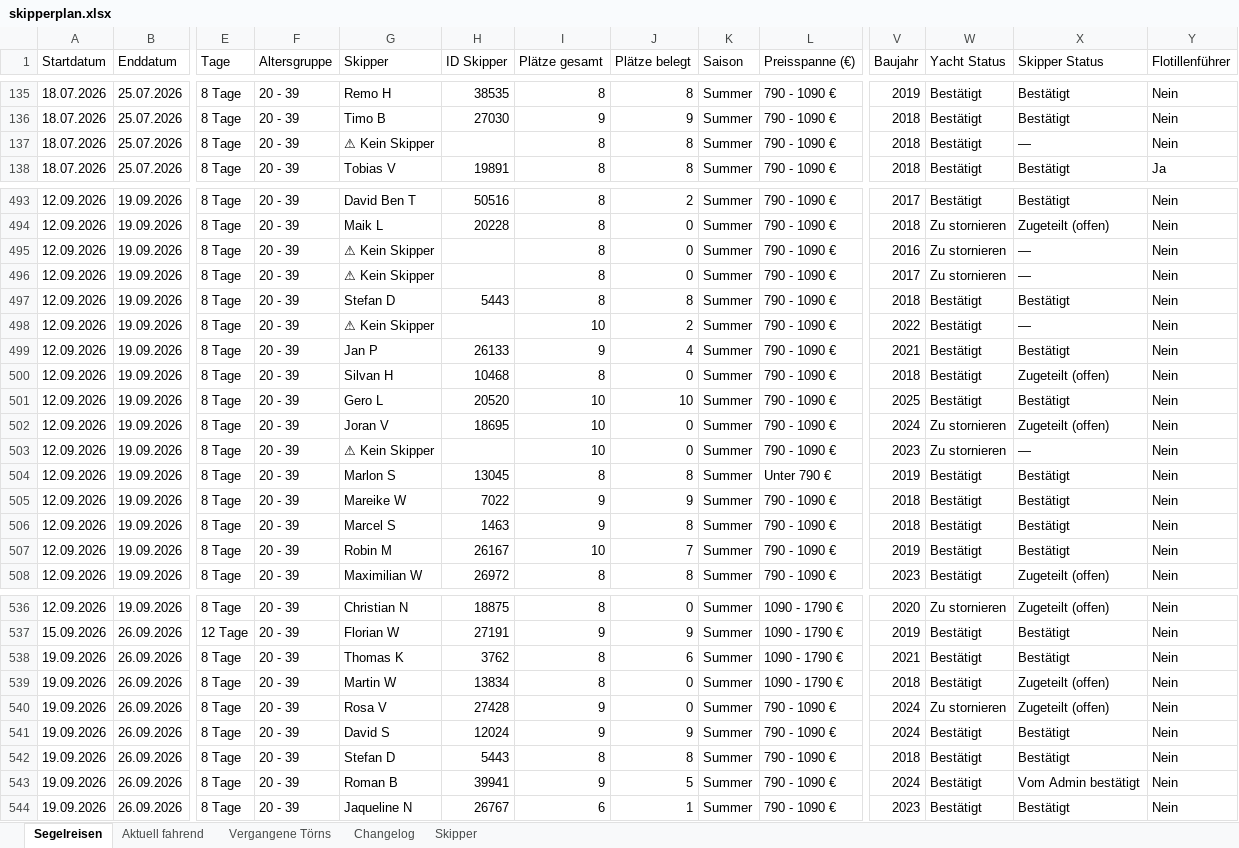
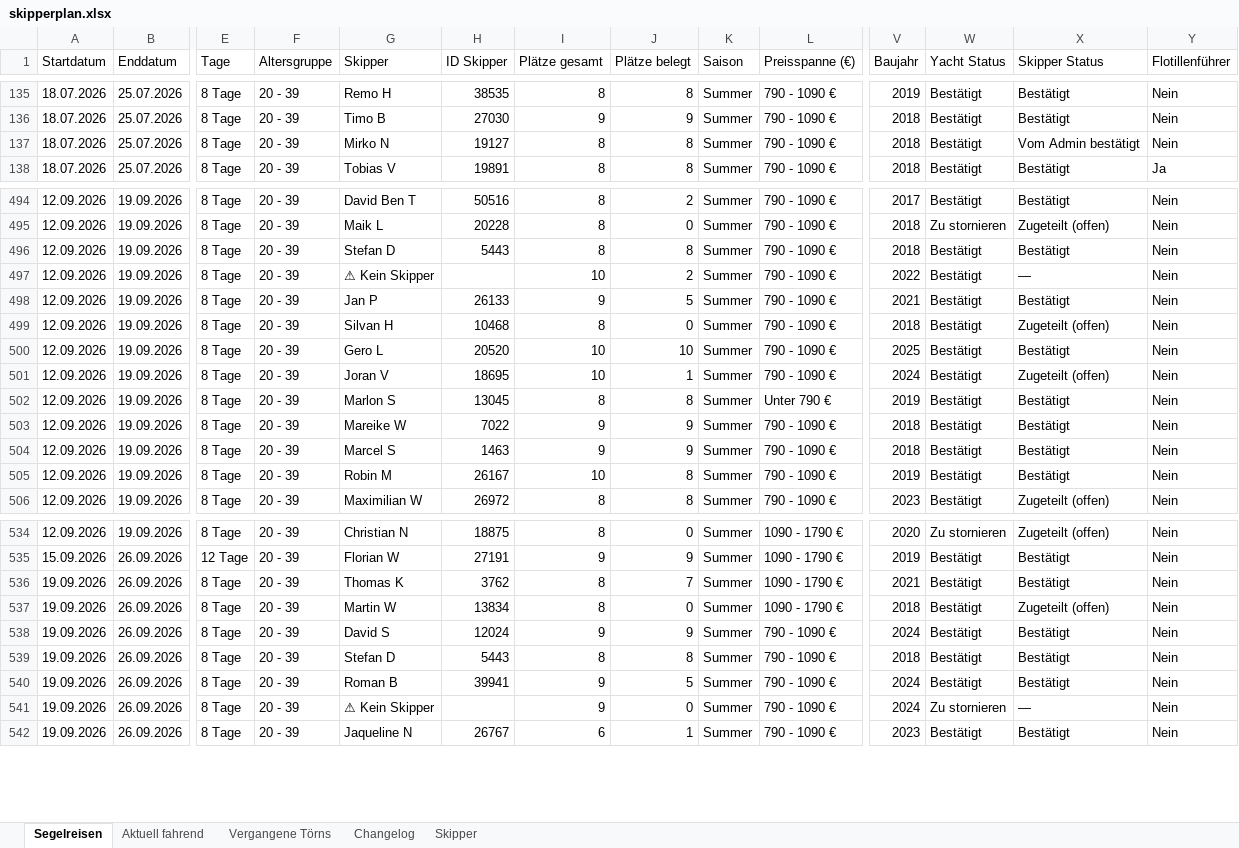
Before and after one commit to WolkeYachting/Skipperplan, an Excel workbook: skipperplan.xlsx, sheet Segelreisen, drawn as a sheet; only a part is shown, gaps mark what is left out; values as stored, in another font and other column widths than the file's, no cell formats; removed rows and columns are numbered as before the commit, all else as after; rows hold the shown columns only; the diff covers the shown part only; the diff names each change by its address in the sheet, - before the commit and + after, or states it on an @@ line.

Commit message:
Skipperplan: 01.07.2026 03:01 UTC

```diff
--- a/skipperplan.xlsx (sheet Segelreisen)
+++ b/skipperplan.xlsx (sheet Segelreisen)
-G137 (Skipper): ⚠ Kein Skipper
+G137 (Skipper): Mirko N
-H137 (ID Skipper): (empty)
+H137 (ID Skipper): 19127
-X137 (Skipper Status): —
+X137 (Skipper Status): Vom Admin bestätigt
-row 495: 12.09.2026 | 19.09.2026 | 8 Tage | 20 - 39 | ⚠ Kein Skipper |  | 8 | 0 | Summer | 790 - 1090 € | 2016 | Zu stornieren | — | Nein
-row 496: 12.09.2026 | 19.09.2026 | 8 Tage | 20 - 39 | ⚠ Kein Skipper |  | 8 | 0 | Summer | 790 - 1090 € | 2017 | Zu stornieren | — | Nein
-J498 (Plätze belegt): 4
+J498 (Plätze belegt): 5
-J501 (Plätze belegt): 0
+J501 (Plätze belegt): 1
-W501 (Yacht Status): Zu stornieren
+W501 (Yacht Status): Bestätigt
-row 503: 12.09.2026 | 19.09.2026 | 8 Tage | 20 - 39 | ⚠ Kein Skipper |  | 10 | 0 | Summer | 790 - 1090 € | 2023 | Zu stornieren | — | Nein
-J504 (Plätze belegt): 8
+J504 (Plätze belegt): 9
-J505 (Plätze belegt): 7
+J505 (Plätze belegt): 8
-J536 (Plätze belegt): 6
+J536 (Plätze belegt): 7
-row 540: 19.09.2026 | 26.09.2026 | 8 Tage | 20 - 39 | Rosa V | 27428 | 9 | 0 | Summer | 790 - 1090 € | 2024 | Zu stornieren | Zugeteilt (offen) | Nein
-X540 (Skipper Status): Vom Admin bestätigt
+X540 (Skipper Status): Bestätigt
+row 541: 19.09.2026 | 26.09.2026 | 8 Tage | 20 - 39 | ⚠ Kein Skipper |  | 9 | 0 | Summer | 790 - 1090 € | 2024 | Zu stornieren | — | Nein
```
Also changed, not shown: 1 added row and 62 edited cells elsewhere in this sheet, sheet Changelog, sheet Skipper, cell formats.
